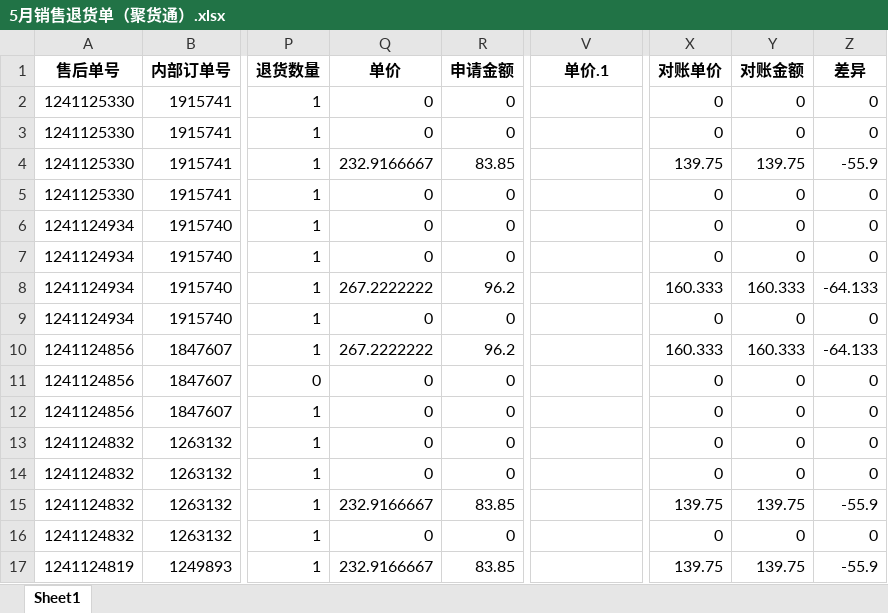
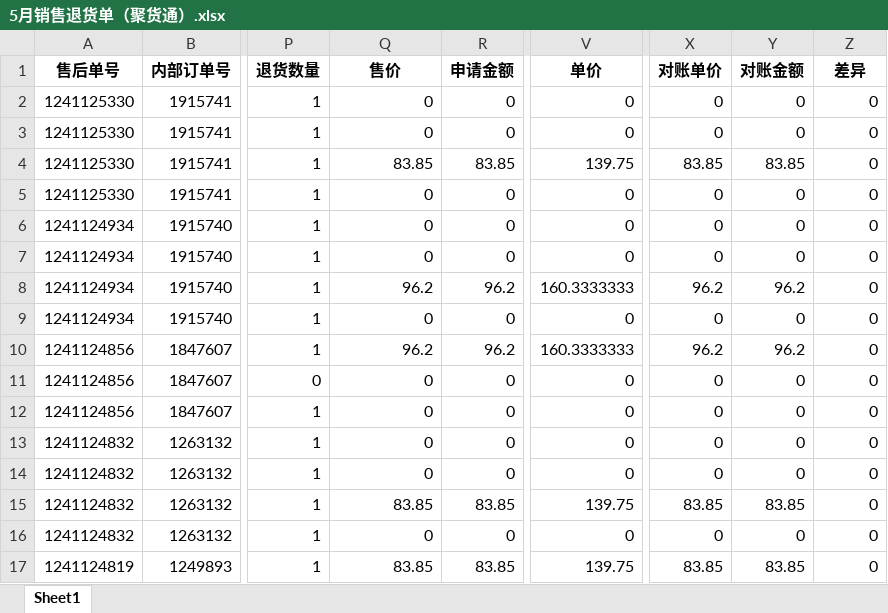
Before and after one commit to jack-m1998/python_learning, an Excel workbook: 5月对账单/5月销售退货单（聚货通）.xlsx, sheet Sheet1, drawn as a sheet; only a part is shown, gaps mark what is left out; values as stored, in another font and other column widths than the file's, no borders; the diff covers the shown part only; the diff names each change by its address in the sheet, - before the commit and + after, or states it on an @@ line.

```diff
--- a/5月对账单/5月销售退货单（聚货通）.xlsx (sheet Sheet1)
+++ b/5月对账单/5月销售退货单（聚货通）.xlsx (sheet Sheet1)
-Q1: 单价
+Q1: 售价
-V1: 单价.1
+V1: 单价
-V2:V3 (单价): (empty)
+V2:V3 (单价): 0
-Q4 (售价): 232.9166667
+Q4 (售价): 83.85
-V4 (单价): (empty)
+V4 (单价): 139.75
-X4 (对账单价): 139.75
+X4 (对账单价): 83.85
-Y4 (对账金额): 139.75
+Y4 (对账金额): 83.85
-Z4 (差异): -55.9
+Z4 (差异): 0
-V5:V7 (单价): (empty)
+V5:V7 (单价): 0
-Q8 (售价): 267.2222222
+Q8 (售价): 96.2
-V8 (单价): (empty)
+V8 (单价): 160.3333333
-X8 (对账单价): 160.333
+X8 (对账单价): 96.2
-Y8 (对账金额): 160.333
+Y8 (对账金额): 96.2
-Z8 (差异): -64.133
+Z8 (差异): 0
-V9 (单价): (empty)
+V9 (单价): 0
-Q10 (售价): 267.2222222
+Q10 (售价): 96.2
-V10 (单价): (empty)
+V10 (单价): 160.3333333
-X10 (对账单价): 160.333
+X10 (对账单价): 96.2
-Y10 (对账金额): 160.333
+Y10 (对账金额): 96.2
-Z10 (差异): -64.133
+Z10 (差异): 0
-V11:V14 (单价): (empty)
+V11:V14 (单价): 0
-Q15 (售价): 232.9166667
+Q15 (售价): 83.85
-V15 (单价): (empty)
+V15 (单价): 139.75
-X15 (对账单价): 139.75
+X15 (对账单价): 83.85
-Y15 (对账金额): 139.75
+Y15 (对账金额): 83.85
-Z15 (差异): -55.9
+Z15 (差异): 0
-V16 (单价): (empty)
+V16 (单价): 0
-Q17 (售价): 232.9166667
+Q17 (售价): 83.85
-V17 (单价): (empty)
+V17 (单价): 139.75
-X17 (对账单价): 139.75
+X17 (对账单价): 83.85
-Y17 (对账金额): 139.75
+Y17 (对账金额): 83.85
-Z17 (差异): -55.9
+Z17 (差异): 0
```
Also changed, not shown: 1953 edited cells elsewhere in this sheet, 5月对账单/5月销售退货单（分销商）.xlsx, 1 other file.
